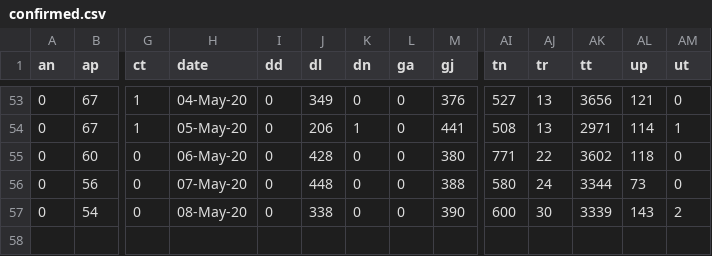
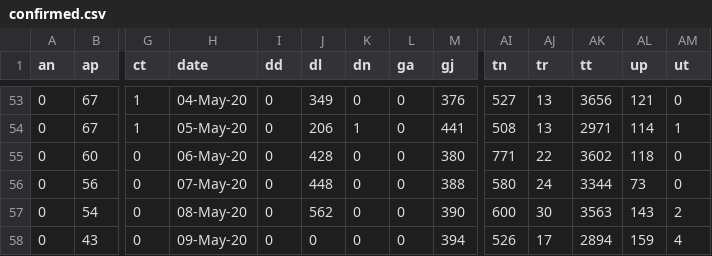
Before and after one commit to aayushgupta97/covid-dash, a CSV file: data/daily/confirmed.csv, drawn as a sheet; only a part is shown, gaps mark what is left out; rows hold the shown columns only; the diff names each change by its address in the sheet, - before the commit and + after, or states it on an @@ line.

```diff
--- a/data/daily/confirmed.csv
+++ b/data/daily/confirmed.csv
-J57 (dl): 338
+J57 (dl): 562
-AK57 (tt): 3339
+AK57 (tt): 3563
+row 58: 0 | 43 | 0 | 09-May-20 | 0 | 0 | 0 | 0 | 394 | 526 | 17 | 2894 | 159 | 4
```
Also changed, not shown: data/COVID_countrywise_total_data.csv, data/covid_raw_gender_age_full.csv, 8 other files.
